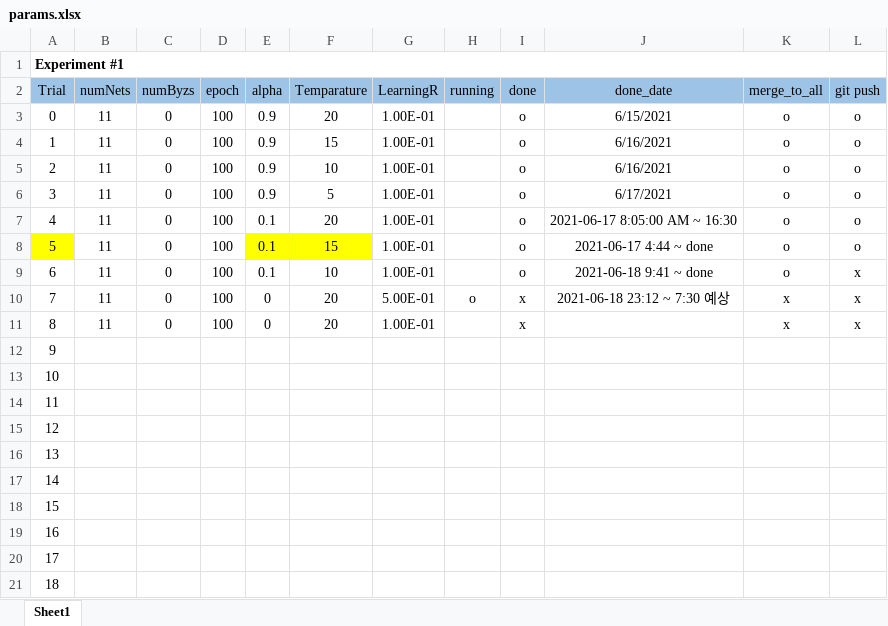
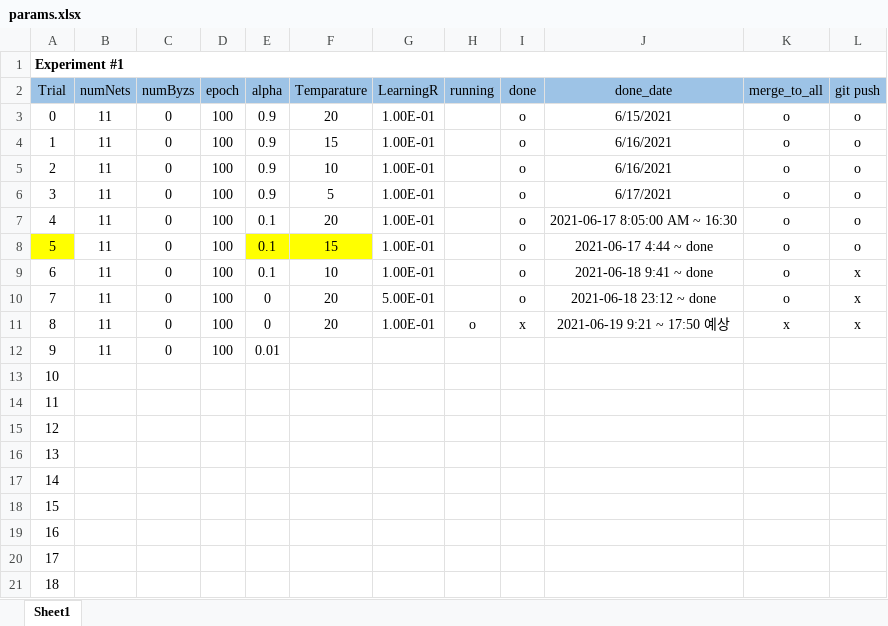
Before and after one commit to joonha97/learningEFL, an Excel workbook: KD_experiment/params.xlsx, sheet Sheet1, drawn as a sheet; values as stored, in another font and other column widths than the file's, no borders; removed rows and columns are numbered as before the commit, all else as after; the diff names each change by its address in the sheet, - before the commit and + after, or states it on an @@ line.

```diff
--- a/KD_experiment/params.xlsx (sheet Sheet1)
+++ b/KD_experiment/params.xlsx (sheet Sheet1)
-H10 (running): o
+H10 (running): (empty)
-I10 (done): x
+I10 (done): o
-J10 (done_date): 2021-06-18 23:12 ~ 7:30 예상
+J10 (done_date): 2021-06-18 23:12 ~ done
-K10 (merge_to_all): x
+K10 (merge_to_all): o
-H11 (running): (empty)
+H11 (running): o
-J11 (done_date): (empty)
+J11 (done_date): 2021-06-19 9:21 ~ 17:50 예상
+row 12: 9 | 11 | 0 | 100 | 0.01
@@ column A (Trial) renumbered between rows 13 and 21 @@
-row 21: 18
```
Also changed, not shown: KD_experiment/all.xlsx, 43 other files.
